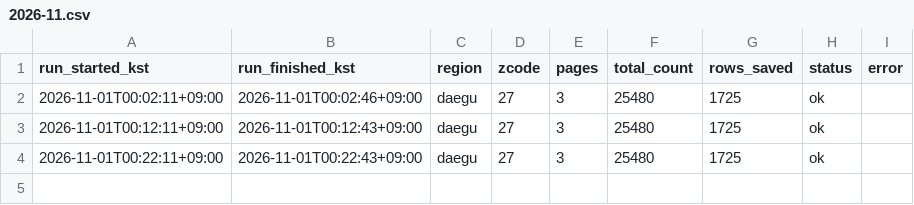
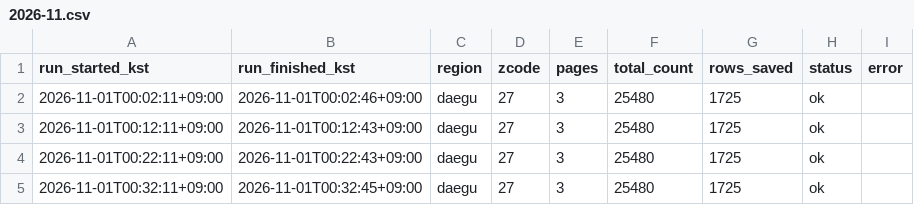
Before and after one commit to freshtomatoman/ev-charger-daegu, a CSV file: logs/daegu/2026-11.csv, drawn as a sheet.

```diff
--- a/logs/daegu/2026-11.csv
+++ b/logs/daegu/2026-11.csv
@@ -4 +4,2 @@ run_started_kst,run_finished_kst,region,zcode,pages,total_count,rows_saved,statu
 2026-11-01T00:22:11+09:00,2026-11-01T00:22:43+09:00,daegu,27,3,25480,1725,ok,
+2026-11-01T00:32:11+09:00,2026-11-01T00:32:45+09:00,daegu,27,3,25480,1725,ok,
```
Also changed, not shown: logs/gumi/2026-11.csv, 2 other files.
